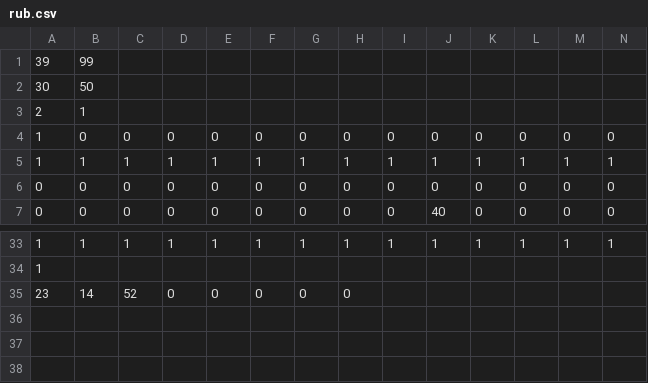
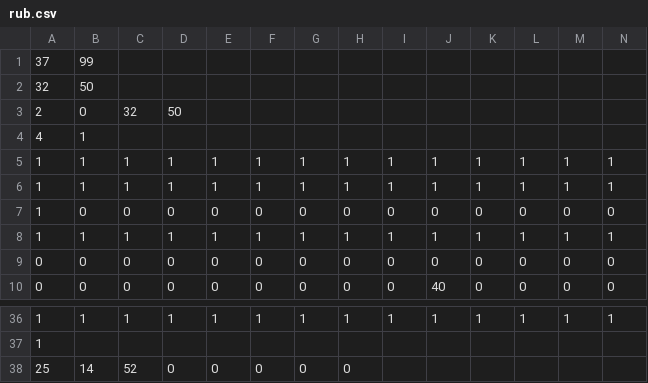
Before and after one commit to ayuusweetfish/gradatim, a CSV file: res/rub.csv, drawn as a sheet; only a part is shown, gaps mark what is left out; removed rows and columns are numbered as before the commit, all else as after; rows hold the shown columns only; the diff names each change by its address in the sheet, - before the commit and + after, or states it on an @@ line.

```diff
--- a/res/rub.csv
+++ b/res/rub.csv
-A1: 39
+A1: 37
-A2: 30
+A2: 32
-row 3: 2 | 1
+row 3: 2 | 0 | 32 | 50
+row 4: 4 | 1
+row 5: 1 | 1 | 1 | 1 | 1 | 1 | 1 | 1 | 1 | 1 | 1 | 1 | 1 | 1
+row 6: 1 | 1 | 1 | 1 | 1 | 1 | 1 | 1 | 1 | 1 | 1 | 1 | 1 | 1
-A38: 23
+A38: 25
```
Also changed, not shown: res/rua.csv, 2 other files.
